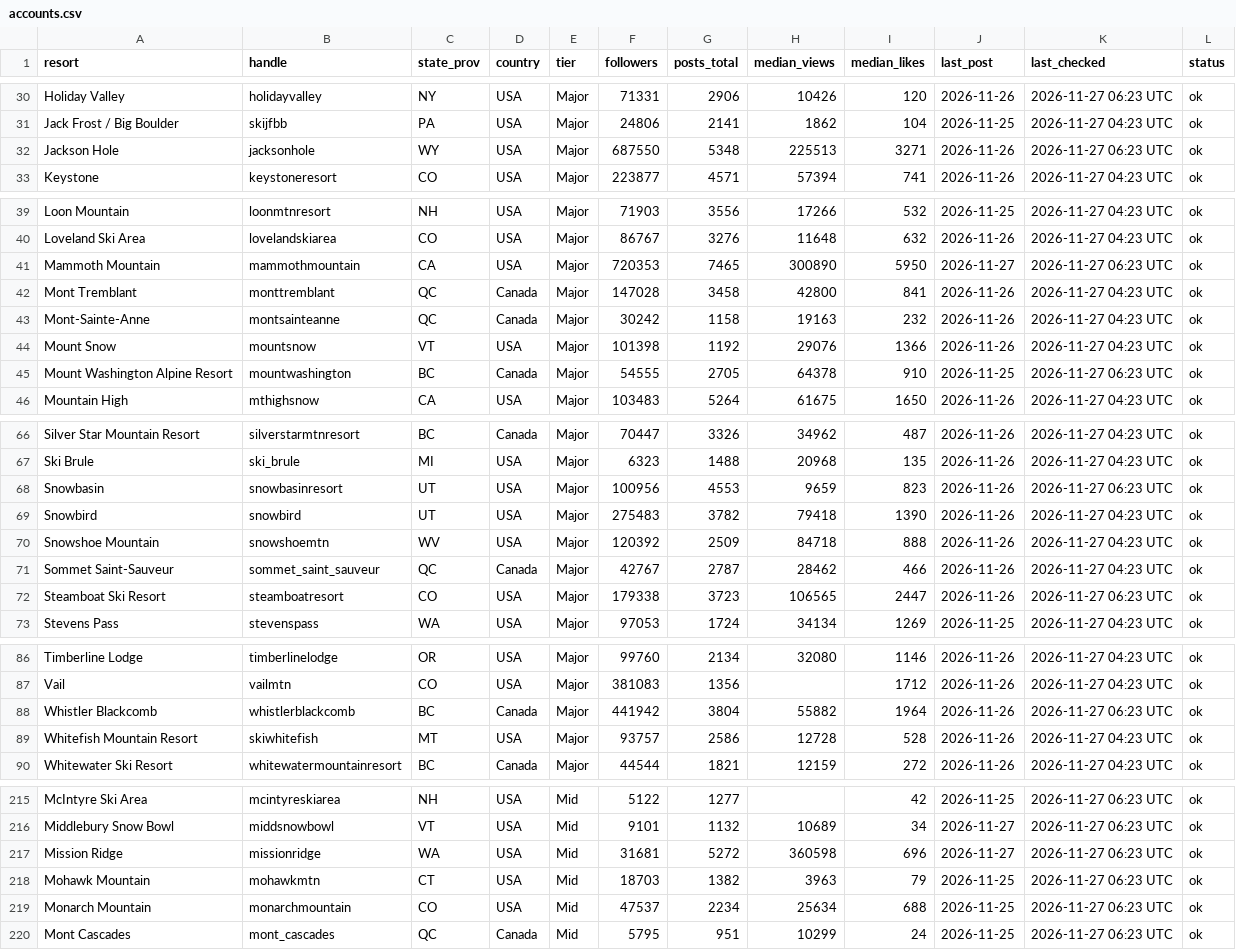
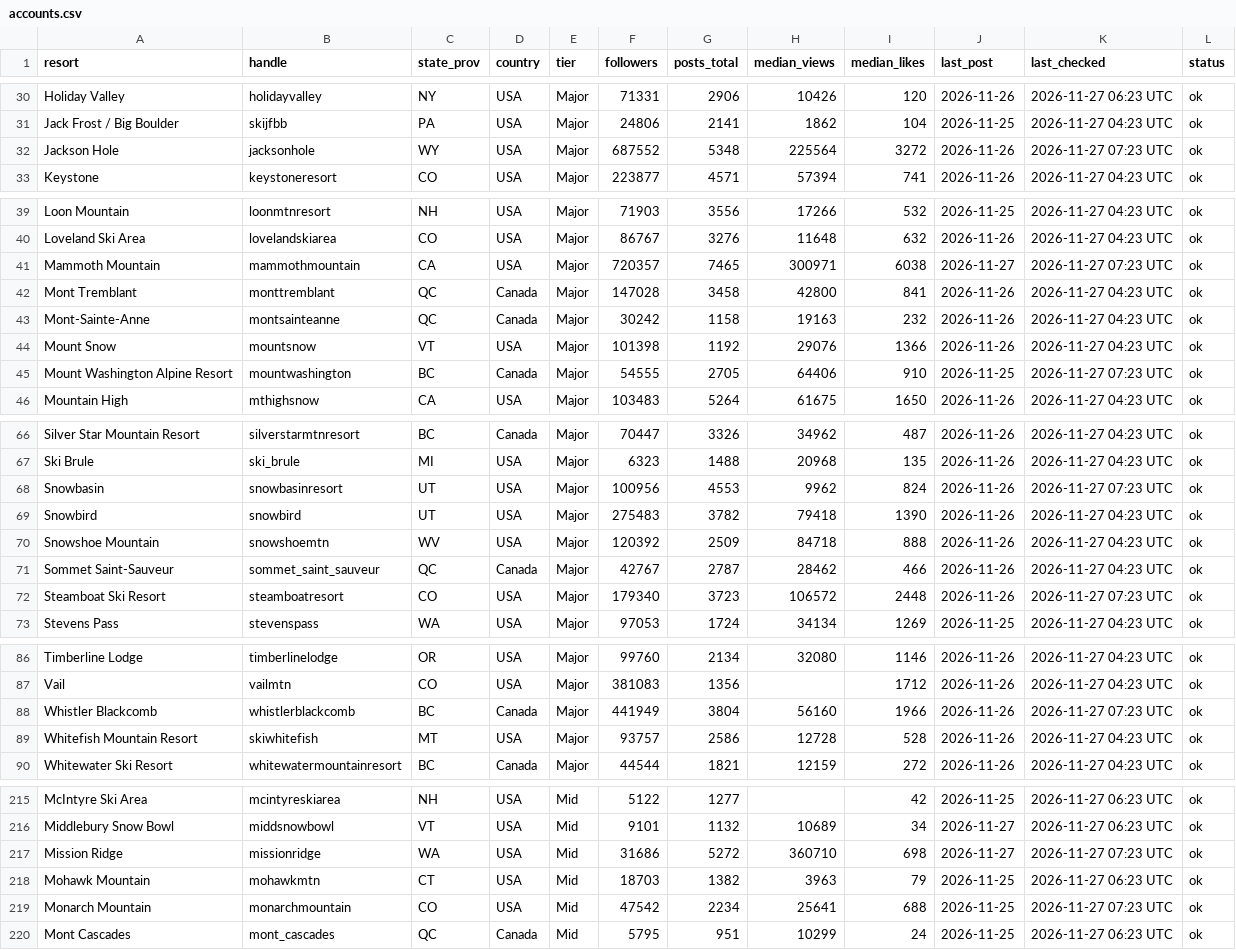
Before and after one commit to deanisaac06/Resort-Account-Tracking, a CSV file: data/accounts.csv, drawn as a sheet; only a part is shown, gaps mark what is left out; the diff covers the shown part only.

```diff
--- a/data/accounts.csv
+++ b/data/accounts.csv
@@ -31,3 +31,3 @@ Holiday Valley,holidayvalley,NY,USA,Major,71331,2906,10426,120,2026-11-26,2026-1
 Jack Frost / Big Boulder,skijfbb,PA,USA,Major,24806,2141,1862,104,2026-11-25,2026-11-27 04:23 UTC,ok
-Jackson Hole,jacksonhole,WY,USA,Major,687550,5348,225513,3271,2026-11-26,2026-11-27 06:23 UTC,ok
+Jackson Hole,jacksonhole,WY,USA,Major,687552,5348,225564,3272,2026-11-26,2026-11-27 07:23 UTC,ok
 Keystone,keystoneresort,CO,USA,Major,223877,4571,57394,741,2026-11-26,2026-11-27 04:23 UTC,ok
@@ -40,3 +40,3 @@ Loon Mountain,loonmtnresort,NH,USA,Major,71903,3556,17266,532,2026-11-25,2026-11
 Loveland Ski Area,lovelandskiarea,CO,USA,Major,86767,3276,11648,632,2026-11-26,2026-11-27 04:23 UTC,ok
-Mammoth Mountain,mammothmountain,CA,USA,Major,720353,7465,300890,5950,2026-11-27,2026-11-27 06:23 UTC,ok
+Mammoth Mountain,mammothmountain,CA,USA,Major,720357,7465,300971,6038,2026-11-27,2026-11-27 07:23 UTC,ok
 Mont Tremblant,monttremblant,QC,Canada,Major,147028,3458,42800,841,2026-11-26,2026-11-27 04:23 UTC,ok
@@ -44,3 +44,3 @@ Mont-Sainte-Anne,montsainteanne,QC,Canada,Major,30242,1158,19163,232,2026-11-26,
 Mount Snow,mountsnow,VT,USA,Major,101398,1192,29076,1366,2026-11-26,2026-11-27 04:23 UTC,ok
-Mount Washington Alpine Resort,mountwashington,BC,Canada,Major,54555,2705,64378,910,2026-11-25,2026-11-27 06:23 UTC,ok
+Mount Washington Alpine Resort,mountwashington,BC,Canada,Major,54555,2705,64406,910,2026-11-25,2026-11-27 07:23 UTC,ok
 Mountain High,mthighsnow,CA,USA,Major,103483,5264,61675,1650,2026-11-26,2026-11-27 04:23 UTC,ok
@@ -67,3 +67,3 @@ Silver Star Mountain Resort,silverstarmtnresort,BC,Canada,Major,70447,3326,34962
 Ski Brule,ski_brule,MI,USA,Major,6323,1488,20968,135,2026-11-26,2026-11-27 04:23 UTC,ok
-Snowbasin,snowbasinresort,UT,USA,Major,100956,4553,9659,823,2026-11-26,2026-11-27 06:23 UTC,ok
+Snowbasin,snowbasinresort,UT,USA,Major,100956,4553,9962,824,2026-11-26,2026-11-27 07:23 UTC,ok
 Snowbird,snowbird,UT,USA,Major,275483,3782,79418,1390,2026-11-26,2026-11-27 04:23 UTC,ok
@@ -71,3 +71,3 @@ Snowshoe Mountain,snowshoemtn,WV,USA,Major,120392,2509,84718,888,2026-11-26,2026
 Sommet Saint-Sauveur,sommet_saint_sauveur,QC,Canada,Major,42767,2787,28462,466,2026-11-26,2026-11-27 04:23 UTC,ok
-Steamboat Ski Resort,steamboatresort,CO,USA,Major,179338,3723,106565,2447,2026-11-26,2026-11-27 06:23 UTC,ok
+Steamboat Ski Resort,steamboatresort,CO,USA,Major,179340,3723,106572,2448,2026-11-26,2026-11-27 07:23 UTC,ok
 Stevens Pass,stevenspass,WA,USA,Major,97053,1724,34134,1269,2026-11-25,2026-11-27 04:23 UTC,ok
@@ -87,3 +87,3 @@ Timberline Lodge,timberlinelodge,OR,USA,Major,99760,2134,32080,1146,2026-11-26,2
 Vail,vailmtn,CO,USA,Major,381083,1356,,1712,2026-11-26,2026-11-27 04:23 UTC,ok
-Whistler Blackcomb,whistlerblackcomb,BC,Canada,Major,441942,3804,55882,1964,2026-11-26,2026-11-27 06:23 UTC,ok
+Whistler Blackcomb,whistlerblackcomb,BC,Canada,Major,441949,3804,56160,1966,2026-11-26,2026-11-27 07:23 UTC,ok
 Whitefish Mountain Resort,skiwhitefish,MT,USA,Major,93757,2586,12728,528,2026-11-26,2026-11-27 04:23 UTC,ok
@@ -216,5 +216,5 @@ McIntyre Ski Area,mcintyreskiarea,NH,USA,Mid,5122,1277,,42,2026-11-25,2026-11-27
 Middlebury Snow Bowl,middsnowbowl,VT,USA,Mid,9101,1132,10689,34,2026-11-27,2026-11-27 06:23 UTC,ok
-Mission Ridge,missionridge,WA,USA,Mid,31681,5272,360598,696,2026-11-27,2026-11-27 06:23 UTC,ok
+Mission Ridge,missionridge,WA,USA,Mid,31686,5272,360710,698,2026-11-27,2026-11-27 07:23 UTC,ok
 Mohawk Mountain,mohawkmtn,CT,USA,Mid,18703,1382,3963,79,2026-11-25,2026-11-27 06:23 UTC,ok
-Monarch Mountain,monarchmountain,CO,USA,Mid,47537,2234,25634,688,2026-11-25,2026-11-27 06:23 UTC,ok
+Monarch Mountain,monarchmountain,CO,USA,Mid,47542,2234,25641,688,2026-11-25,2026-11-27 07:23 UTC,ok
 Mont Cascades,mont_cascades,QC,Canada,Mid,5795,951,10299,24,2026-11-25,2026-11-27 06:23 UTC,ok
```
Also changed, not shown: 4 edited cells elsewhere in this file, 1 other file.
